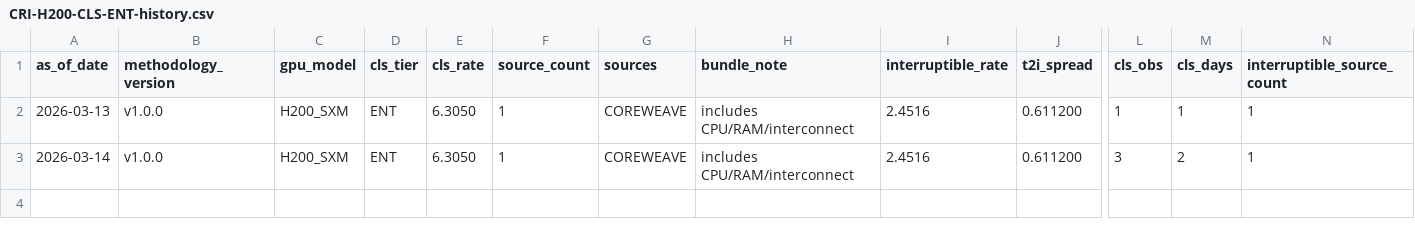
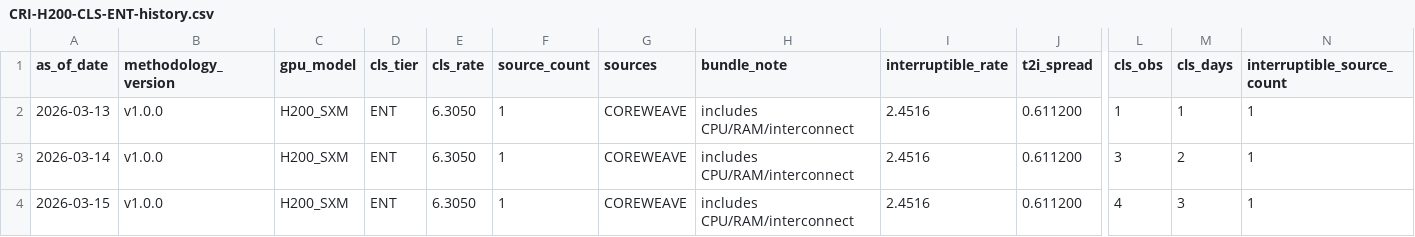
Before and after one commit to ccir-index/ccir-data, a CSV file: cri-h200-cls-ent/CRI-H200-CLS-ENT-history.csv, drawn as a sheet; only a part is shown, gaps mark what is left out; rows hold the shown columns only; the diff names each change by its address in the sheet, - before the commit and + after, or states it on an @@ line.

Commit message:
data: ENT H200_SXM cls_spreads 2026-03-15 [low]

```diff
--- a/cri-h200-cls-ent/CRI-H200-CLS-ENT-history.csv
+++ b/cri-h200-cls-ent/CRI-H200-CLS-ENT-history.csv
+row 4: 2026-03-15 | v1.0.0 | H200_SXM | ENT | 6.3050 | 1 | COREWEAVE | includes CPU/RAM/interconnect | 2.4516 | 0.611200 | 4 | 3 | 1
```
